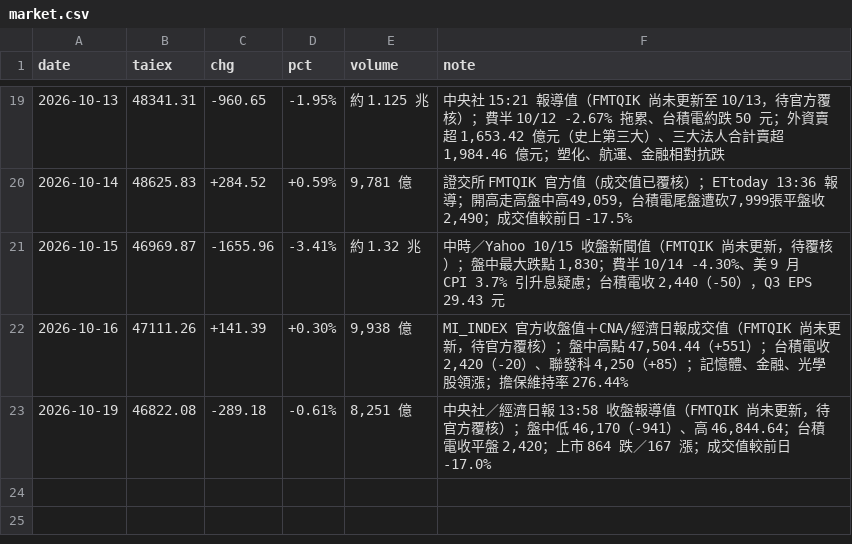
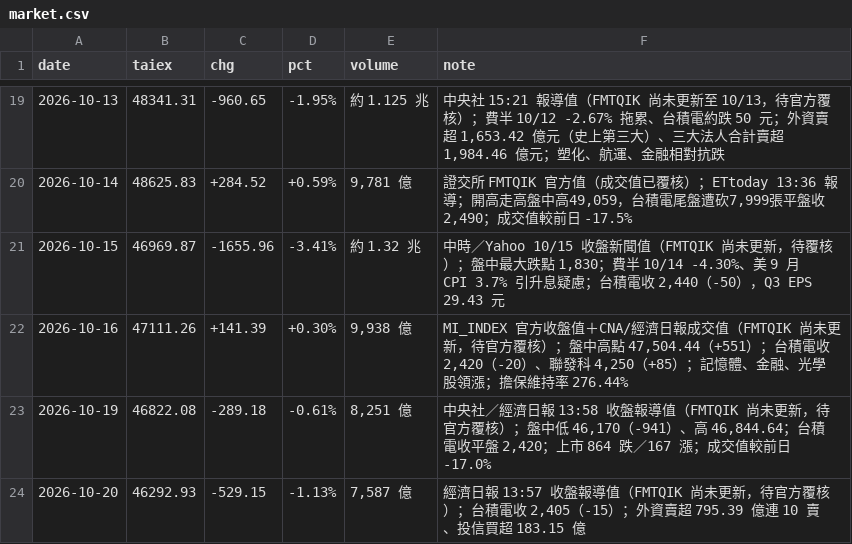
Before and after one commit to wowwow3100-ctrl/daily-report, a CSV file: market.csv, drawn as a sheet; only a part is shown, gaps mark what is left out.

```diff
--- a/market.csv
+++ b/market.csv
@@ -23 +23,2 @@ date,taiex,chg,pct,volume,note
 2026-10-19,46822.08,-289.18,-0.61%,"8,251 億","中央社／經濟日報 13:58 收盤報導值（FMTQIK 尚未更新，待官方覆核）；盤中低 46,170（-941）、高 46,844.64；台積電收平盤 2,420；上市 864 跌／167 漲；成交值較前日 -17.0%"
+2026-10-20,46292.93,-529.15,-1.13%,"7,587 億","經濟日報 13:57 收盤報導值（FMTQIK 尚未更新，待官方覆核）；台積電收 2,405（-15）；外資賣超 795.39 億連 10 賣、投信買超 183.15 億"
```
Also changed, not shown: 2 other files.
